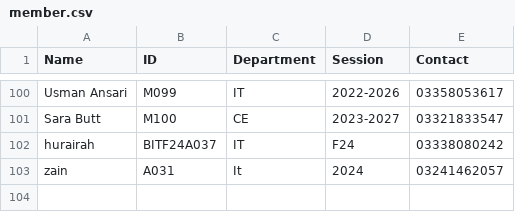
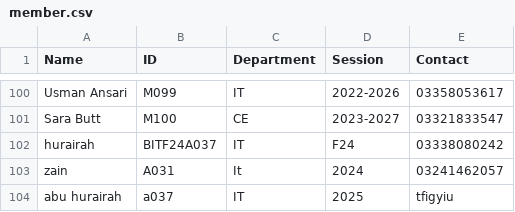
Before and after one commit to Abu-hurairah-tech/Library-Management-System-cpp, a CSV file: FinalModule/member.csv, drawn as a sheet; only a part is shown, gaps mark what is left out.

```diff
--- a/FinalModule/member.csv
+++ b/FinalModule/member.csv
@@ -103 +103,2 @@ hurairah,BITF24A037,IT,F24,03338080242
 zain,A031,It,2024,03241462057
+abu hurairah,a037,IT,2025,tfigyiu
```
Also changed, not shown: FinalModule/books.csv, FinalModule/history.csv, 10 other files.
